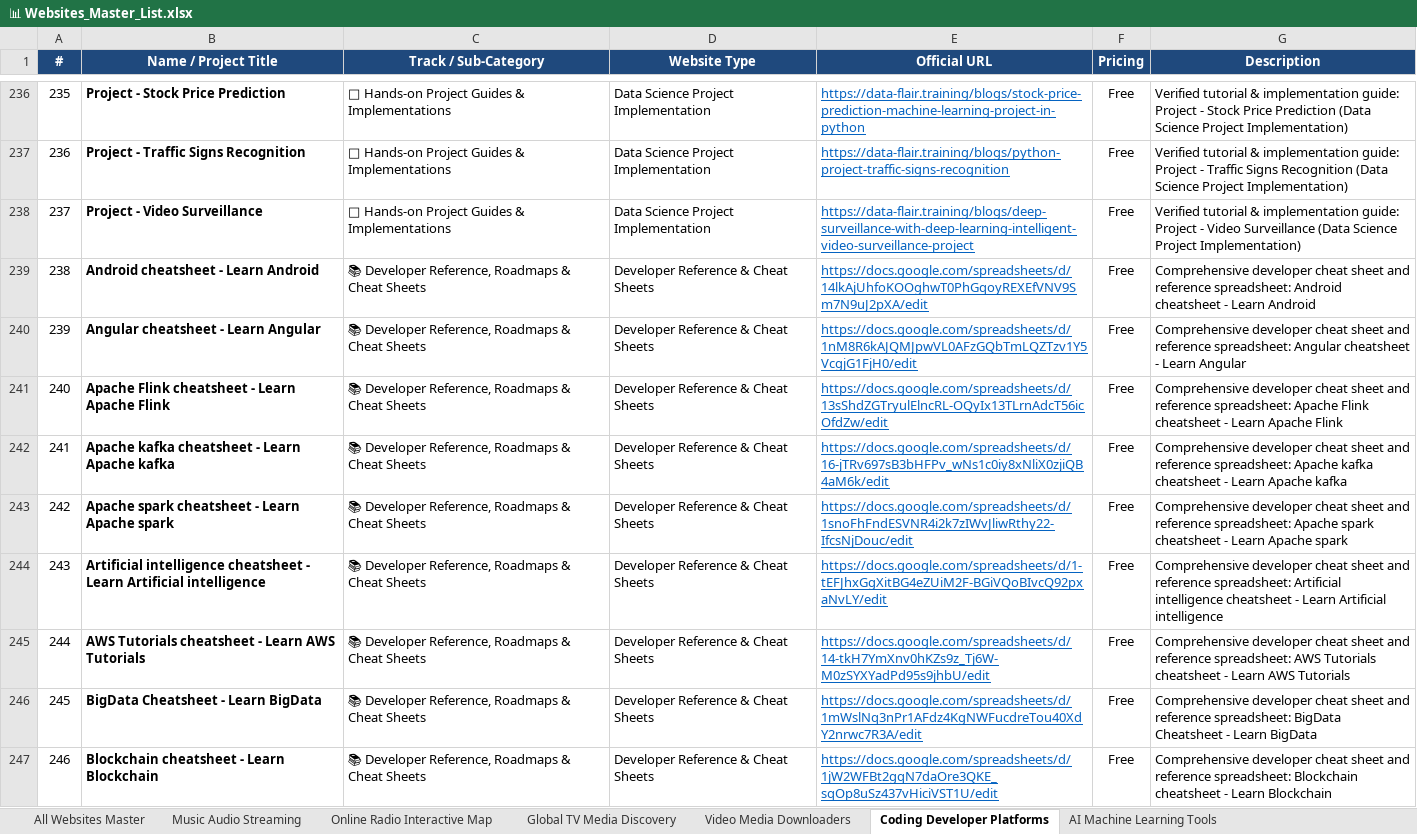
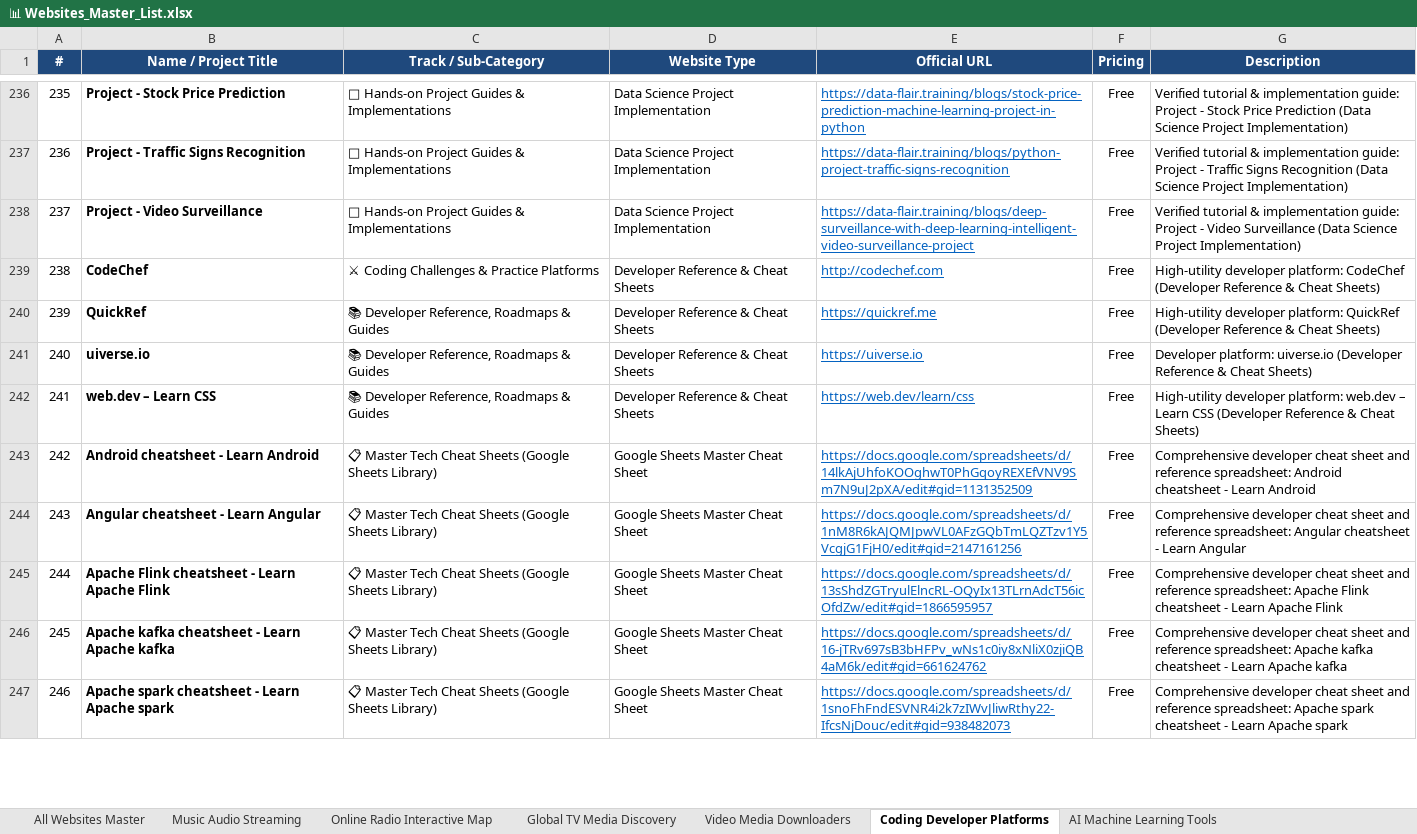
Before and after one commit to Satyenderparihar/Websites-Scrapes-Manually, an Excel workbook: 📊 Websites_Master_List.xlsx, sheet Coding Developer Platforms, drawn as a sheet; only a part is shown, gaps mark what is left out; values as stored, in another font and other column widths than the file's, no borders; the diff covers the shown part only; the diff names each change by its address in the sheet, - before the commit and + after, or states it on an @@ line.

Commit message:
feat: add All In One Programming Resources (total 902 curated websites across 12 categories)

```diff
--- a/📊 Websites_Master_List.xlsx (sheet Coding Developer Platforms)
+++ b/📊 Websites_Master_List.xlsx (sheet Coding Developer Platforms)
-B239 (Name / Project Title): Android cheatsheet - Learn Android
+B239 (Name / Project Title): CodeChef
-C239 (Track / Sub-Category): 📚 Developer Reference, Roadmaps & Cheat Sheets
+C239 (Track / Sub-Category): ⚔ Coding Challenges & Practice Platforms
-E239 (Official URL): https://docs.google.com/spreadsheets/d/14lkAjUhfoKOOghwT0PhGqoyREXEfVNV9Sm7N9uJ2pXA/edit
+E239 (Official URL): http://codechef.com
-G239 (Description): Comprehensive developer cheat sheet and reference spreadsheet: Android cheatsheet - Learn Android
+G239 (Description): High-utility developer platform: CodeChef (Developer Reference & Cheat Sheets)
-B240 (Name / Project Title): Angular cheatsheet - Learn Angular
+B240 (Name / Project Title): QuickRef
-C240:C242 (Track / Sub-Category): 📚 Developer Reference, Roadmaps & Cheat Sheets
+C240:C242 (Track / Sub-Category): 📚 Developer Reference, Roadmaps & Guides
-E240 (Official URL): https://docs.google.com/spreadsheets/d/1nM8R6kAJQMJpwVL0AFzGQbTmLQZTzv1Y5VcgjG1FjH0/edit
+E240 (Official URL): https://quickref.me
-G240 (Description): Comprehensive developer cheat sheet and reference spreadsheet: Angular cheatsheet - Learn Angular
+G240 (Description): High-utility developer platform: QuickRef (Developer Reference & Cheat Sheets)
-B241 (Name / Project Title): Apache Flink cheatsheet - Learn Apache Flink
+B241 (Name / Project Title): uiverse.io
-E241 (Official URL): https://docs.google.com/spreadsheets/d/13sShdZGTryulElncRL-OQyIx13TLrnAdcT56icOfdZw/edit
+E241 (Official URL): https://uiverse.io
-G241 (Description): Comprehensive developer cheat sheet and reference spreadsheet: Apache Flink cheatsheet - Learn Apache Flink
+G241 (Description): Developer platform: uiverse.io (Developer Reference & Cheat Sheets)
-B242 (Name / Project Title): Apache kafka cheatsheet - Learn Apache kafka
+B242 (Name / Project Title): web.dev – Learn CSS
-E242 (Official URL): https://docs.google.com/spreadsheets/d/16-jTRv697sB3bHFPv_wNs1c0iy8xNliX0zjiQB4aM6k/edit
+E242 (Official URL): https://web.dev/learn/css
-G242 (Description): Comprehensive developer cheat sheet and reference spreadsheet: Apache kafka cheatsheet - Learn Apache kafka
+G242 (Description): High-utility developer platform: web.dev – Learn CSS (Developer Reference & Cheat Sheets)
-B243 (Name / Project Title): Apache spark cheatsheet - Learn Apache spark
+B243 (Name / Project Title): Android cheatsheet - Learn Android
-C243:C247 (Track / Sub-Category): 📚 Developer Reference, Roadmaps & Cheat Sheets
+C243:C247 (Track / Sub-Category): 📋 Master Tech Cheat Sheets (Google Sheets Library)
-D243:D247 (Website Type): Developer Reference & Cheat Sheets
+D243:D247 (Website Type): Google Sheets Master Cheat Sheet
-E243 (Official URL): https://docs.google.com/spreadsheets/d/1snoFhFndESVNR4i2k7zIWvJliwRthy22-IfcsNjDouc/edit
+E243 (Official URL): https://docs.google.com/spreadsheets/d/14lkAjUhfoKOOghwT0PhGqoyREXEfVNV9Sm7N9uJ2pXA/edit#gid=1131352509
-G243 (Description): …reference spreadsheet: Apache spark cheatsheet - Learn Apache spark
+G243 (Description): …reference spreadsheet: Android cheatsheet - Learn Android
-B244 (Name / Project Title): Artificial intelligence cheatsheet - Learn Artificial intelligence
+B244 (Name / Project Title): Angular cheatsheet - Learn Angular
-E244 (Official URL): https://docs.google.com/spreadsheets/d/1-tEFJhxGgXitBG4eZUiM2F-BGiVQoBIvcQ92pxaNvLY/edit
+E244 (Official URL): https://docs.google.com/spreadsheets/d/1nM8R6kAJQMJpwVL0AFzGQbTmLQZTzv1Y5VcgjG1FjH0/edit#gid=2147161256
-G244 (Description): …reference spreadsheet: Artificial intelligence cheatsheet - Learn Artificial intelligence
+G244 (Description): …reference spreadsheet: Angular cheatsheet - Learn Angular
-B245 (Name / Project Title): AWS Tutorials cheatsheet - Learn AWS Tutorials
+B245 (Name / Project Title): Apache Flink cheatsheet - Learn Apache Flink
-E245 (Official URL): https://docs.google.com/spreadsheets/d/14-tkH7YmXnv0hKZs9z_Tj6W-M0zSYXYadPd95s9jhbU/edit
+E245 (Official URL): https://docs.google.com/spreadsheets/d/13sShdZGTryulElncRL-OQyIx13TLrnAdcT56icOfdZw/edit#gid=1866595957
-G245 (Description): …reference spreadsheet: AWS Tutorials cheatsheet - Learn AWS Tutorials
+G245 (Description): …reference spreadsheet: Apache Flink cheatsheet - Learn Apache Flink
-B246 (Name / Project Title): BigData Cheatsheet - Learn BigData
+B246 (Name / Project Title): Apache kafka cheatsheet - Learn Apache kafka
-E246 (Official URL): https://docs.google.com/spreadsheets/d/1mWslNq3nPr1AFdz4KgNWFucdreTou40XdY2nrwc7R3A/edit
+E246 (Official URL): https://docs.google.com/spreadsheets/d/16-jTRv697sB3bHFPv_wNs1c0iy8xNliX0zjiQB4aM6k/edit#gid=661624762
-G246 (Description): …reference spreadsheet: BigData Cheatsheet - Learn BigData
+G246 (Description): …reference spreadsheet: Apache kafka cheatsheet - Learn Apache kafka
-B247 (Name / Project Title): Blockchain cheatsheet - Learn Blockchain
+B247 (Name / Project Title): Apache spark cheatsheet - Learn Apache spark
-E247 (Official URL): https://docs.google.com/spreadsheets/d/1jW2WFBt2gqN7daOre3QKE_sqOp8uSz437vHiciVST1U/edit
+E247 (Official URL): https://docs.google.com/spreadsheets/d/1snoFhFndESVNR4i2k7zIWvJliwRthy22-IfcsNjDouc/edit#gid=938482073
-G247 (Description): …reference spreadsheet: Blockchain cheatsheet - Learn Blockchain
+G247 (Description): …reference spreadsheet: Apache spark cheatsheet - Learn Apache spark
```
Also changed, not shown: 333 edited cells elsewhere in this sheet, sheet All Websites Master, 4 other files.
